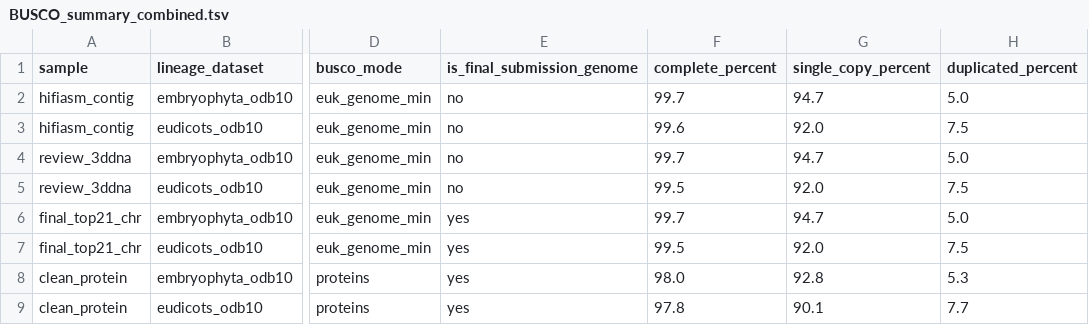
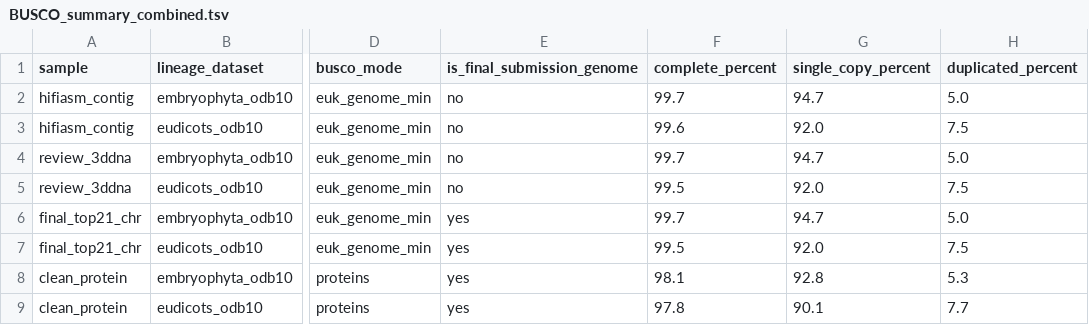
Before and after one commit to lulululululululu/Camptotheca-acuminata-genome-resource, a TSV file: source_data/busco/BUSCO_summary_combined.tsv, drawn as a sheet; only a part is shown, gaps mark what is left out; the diff names each change by its address in the sheet, - before the commit and + after, or states it on an @@ line.

Commit message:
Align BUSCO source table with manuscript figure

```diff
--- a/source_data/busco/BUSCO_summary_combined.tsv
+++ b/source_data/busco/BUSCO_summary_combined.tsv
-F8 (complete_percent): 98.0
+F8 (complete_percent): 98.1
```
Also changed, not shown: 1 other file.
